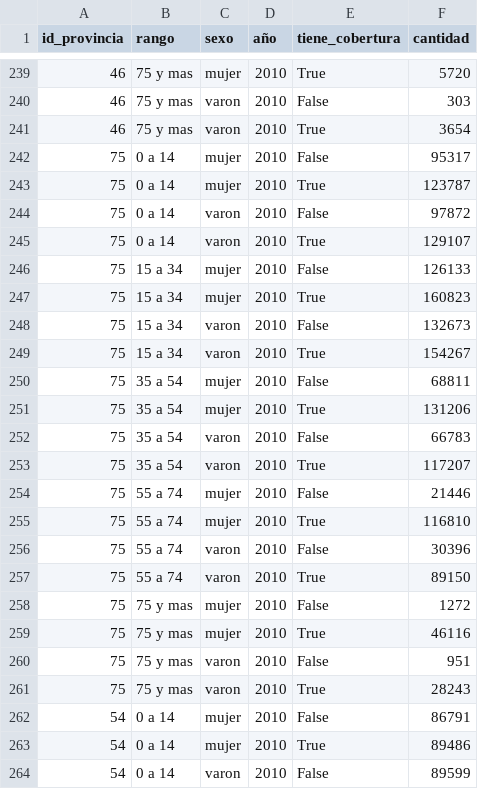
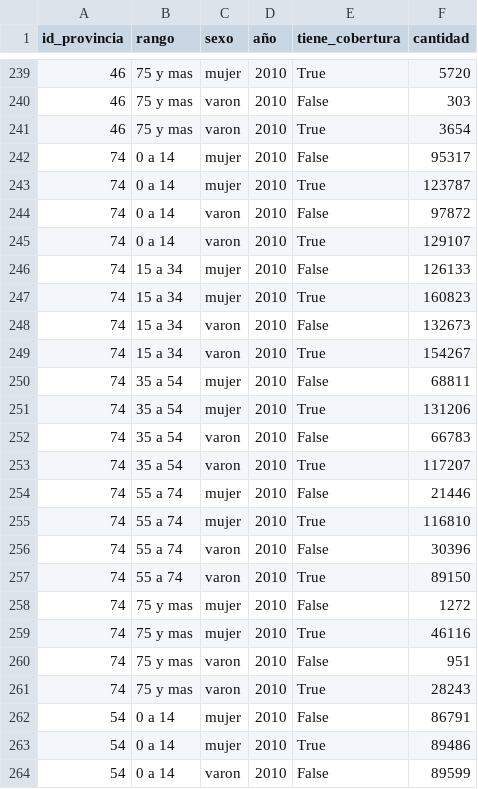
Before and after one commit to elciclon/tp_labo_1, a CSV file: grupoPoblacional.csv, drawn as a sheet; only a part is shown, gaps mark what is left out; the diff covers the shown part only.

```diff
--- a/grupoPoblacional.csv
+++ b/grupoPoblacional.csv
@@ -241,22 +241,22 @@ id_provincia,rango,sexo,año,tiene_cobertura,cantidad
 46,75 y mas,varon,2010,True,3654
-75,0 a 14,mujer,2010,False,95317
-75,0 a 14,mujer,2010,True,123787
-75,0 a 14,varon,2010,False,97872
-75,0 a 14,varon,2010,True,129107
-75,15 a 34,mujer,2010,False,126133
-75,15 a 34,mujer,2010,True,160823
-75,15 a 34,varon,2010,False,132673
-75,15 a 34,varon,2010,True,154267
-75,35 a 54,mujer,2010,False,68811
-75,35 a 54,mujer,2010,True,131206
-75,35 a 54,varon,2010,False,66783
-75,35 a 54,varon,2010,True,117207
-75,55 a 74,mujer,2010,False,21446
-75,55 a 74,mujer,2010,True,116810
-75,55 a 74,varon,2010,False,30396
-75,55 a 74,varon,2010,True,89150
-75,75 y mas,mujer,2010,False,1272
-75,75 y mas,mujer,2010,True,46116
-75,75 y mas,varon,2010,False,951
-75,75 y mas,varon,2010,True,28243
+74,0 a 14,mujer,2010,False,95317
+74,0 a 14,mujer,2010,True,123787
+74,0 a 14,varon,2010,False,97872
+74,0 a 14,varon,2010,True,129107
+74,15 a 34,mujer,2010,False,126133
+74,15 a 34,mujer,2010,True,160823
+74,15 a 34,varon,2010,False,132673
+74,15 a 34,varon,2010,True,154267
+74,35 a 54,mujer,2010,False,68811
+74,35 a 54,mujer,2010,True,131206
+74,35 a 54,varon,2010,False,66783
+74,35 a 54,varon,2010,True,117207
+74,55 a 74,mujer,2010,False,21446
+74,55 a 74,mujer,2010,True,116810
+74,55 a 74,varon,2010,False,30396
+74,55 a 74,varon,2010,True,89150
+74,75 y mas,mujer,2010,False,1272
+74,75 y mas,mujer,2010,True,46116
+74,75 y mas,varon,2010,False,951
+74,75 y mas,varon,2010,True,28243
 54,0 a 14,mujer,2010,False,86791
```
Also changed, not shown: 60 edited cells elsewhere in this file, departamento.csv, provincia.csv, 5 other files.
